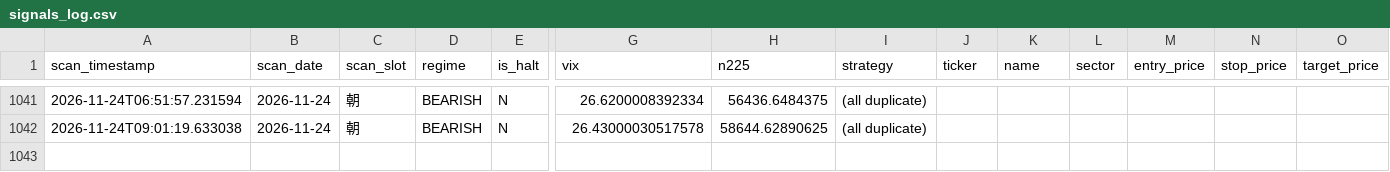
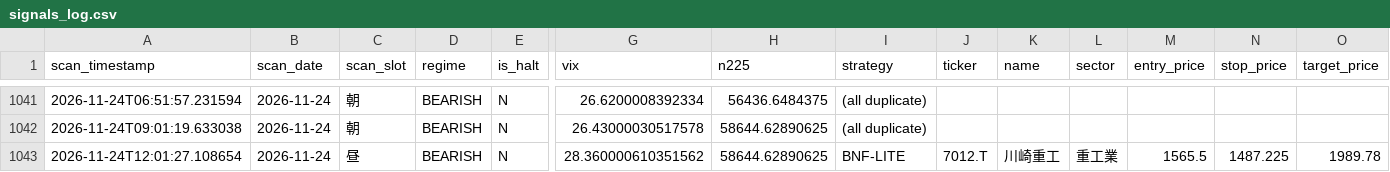
Before and after one commit to oo12takemaru-create/stock-trading-, a CSV file: signals_log.csv, drawn as a sheet; only a part is shown, gaps mark what is left out; rows hold the shown columns only; the diff names each change by its address in the sheet, - before the commit and + after, or states it on an @@ line.

```diff
--- a/signals_log.csv
+++ b/signals_log.csv
+row 1043: 2026-11-24T12:01:27.108654 | 2026-11-24 | 昼 | BEARISH | N | 28.360000610351562 | 58644.62890625 | BNF-LITE | 7012.T | 川崎重工 | 重工業 | 1565.5 | 1487.225 | 1989.78
```
